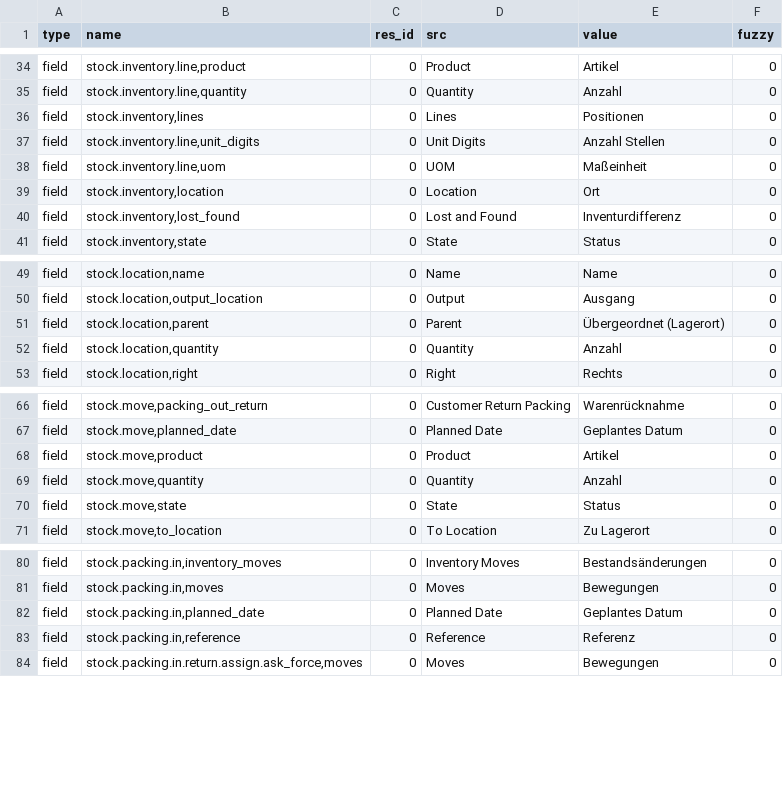
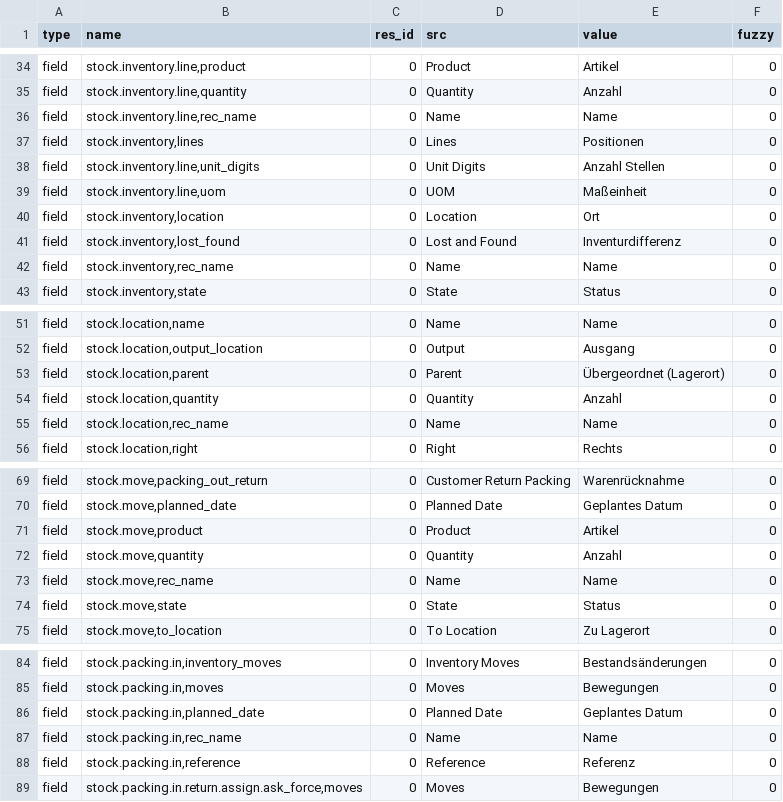
Before and after one commit to hiaselhans/stock, a CSV file: de_DE.csv, drawn as a sheet; only a part is shown, gaps mark what is left out; the diff covers the shown part only.

Commit message:
Update translation for de_DE

```diff
--- a/de_DE.csv
+++ b/de_DE.csv
@@ -35,2 +35,3 @@ field,"stock.inventory.line,product",0,Product,Artikel,0
 field,"stock.inventory.line,quantity",0,Quantity,Anzahl,0
+field,"stock.inventory.line,rec_name",0,Name,Name,0
 field,"stock.inventory,lines",0,Lines,Positionen,0
@@ -40,2 +41,3 @@ field,"stock.inventory,location",0,Location,Ort,0
 field,"stock.inventory,lost_found",0,Lost and Found,Inventurdifferenz,0
+field,"stock.inventory,rec_name",0,Name,Name,0
 field,"stock.inventory,state",0,State,Status,0
@@ -52,2 +54,3 @@ field,"stock.location,parent",0,Parent,Übergeordnet (Lagerort),0
 field,"stock.location,quantity",0,Quantity,Anzahl,0
+field,"stock.location,rec_name",0,Name,Name,0
 field,"stock.location,right",0,Right,Rechts,0
@@ -69,2 +72,3 @@ field,"stock.move,product",0,Product,Artikel,0
 field,"stock.move,quantity",0,Quantity,Anzahl,0
+field,"stock.move,rec_name",0,Name,Name,0
 field,"stock.move,state",0,State,Status,0
@@ -82,2 +86,3 @@ field,"stock.packing.in,moves",0,Moves,Bewegungen,0
 field,"stock.packing.in,planned_date",0,Planned Date,Geplantes Datum,0
+field,"stock.packing.in,rec_name",0,Name,Name,0
 field,"stock.packing.in,reference",0,Reference,Referenz,0
```
Also changed, not shown: 4 added rows elsewhere in this file.
